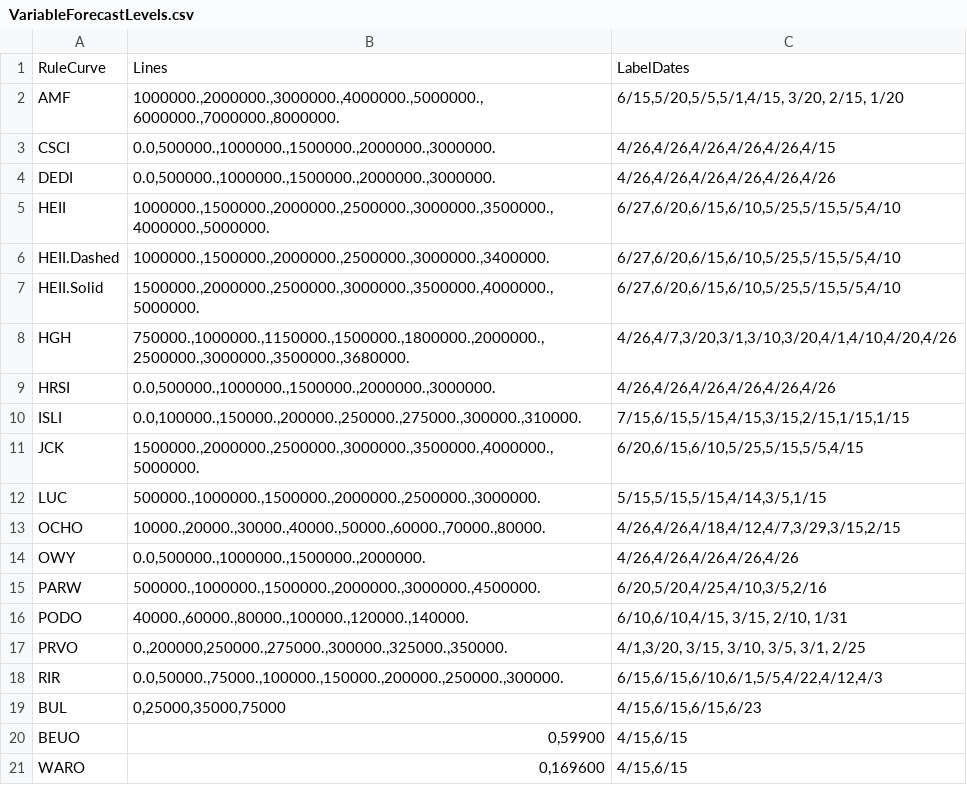
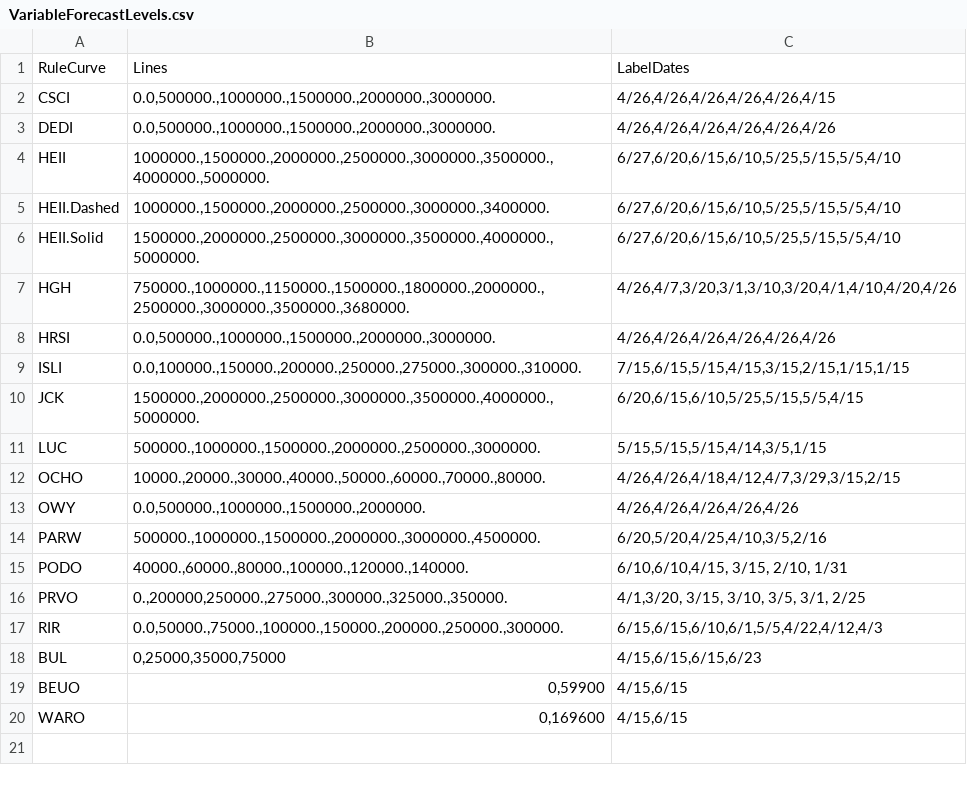
Before and after one commit to usbr/HydrometTools, a CSV file: cfg/RuleCurves/VariableForecastLevels.csv, drawn as a sheet; the diff names each change by its address in the sheet, - before the commit and + after, or states it on an @@ line.

```diff
--- a/cfg/RuleCurves/VariableForecastLevels.csv
+++ b/cfg/RuleCurves/VariableForecastLevels.csv
-row 2: AMF | 1000000.,2000000.,3000000.,4000000.,5000000., 6000000.,7000000.,8000000. | 6/15,5/20,5/5,5/1,4/15, 3/20, 2/15, 1/20
```
Also changed, not shown: cfg/RuleCurves/ControlPoints.csv, 16 other files.
